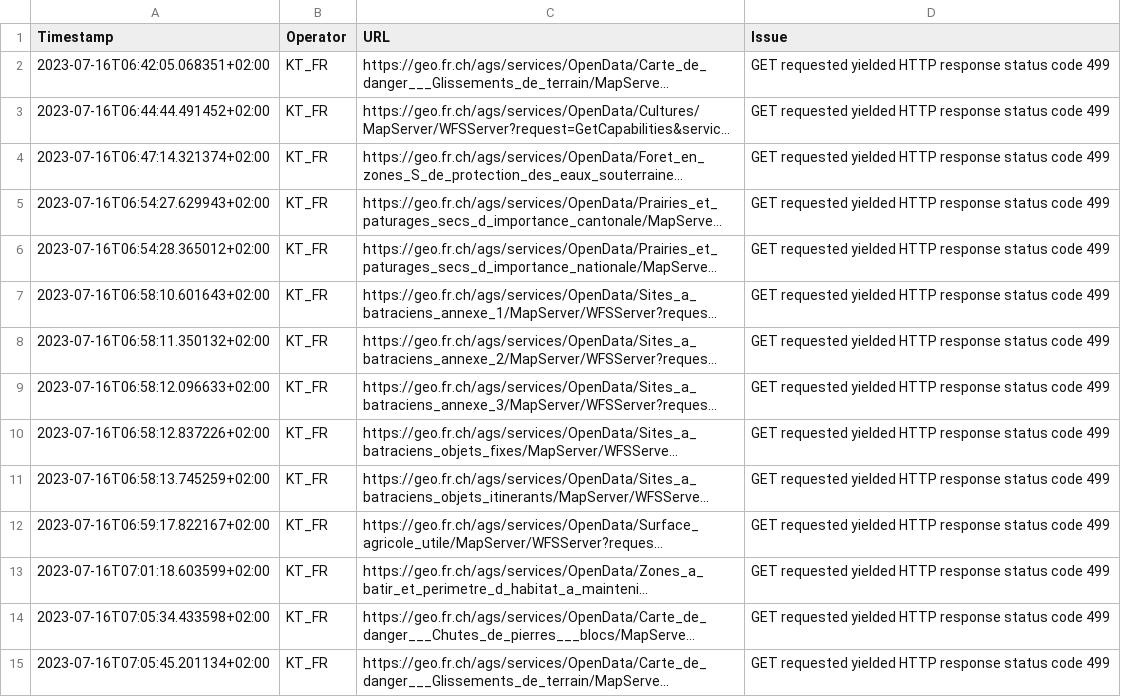
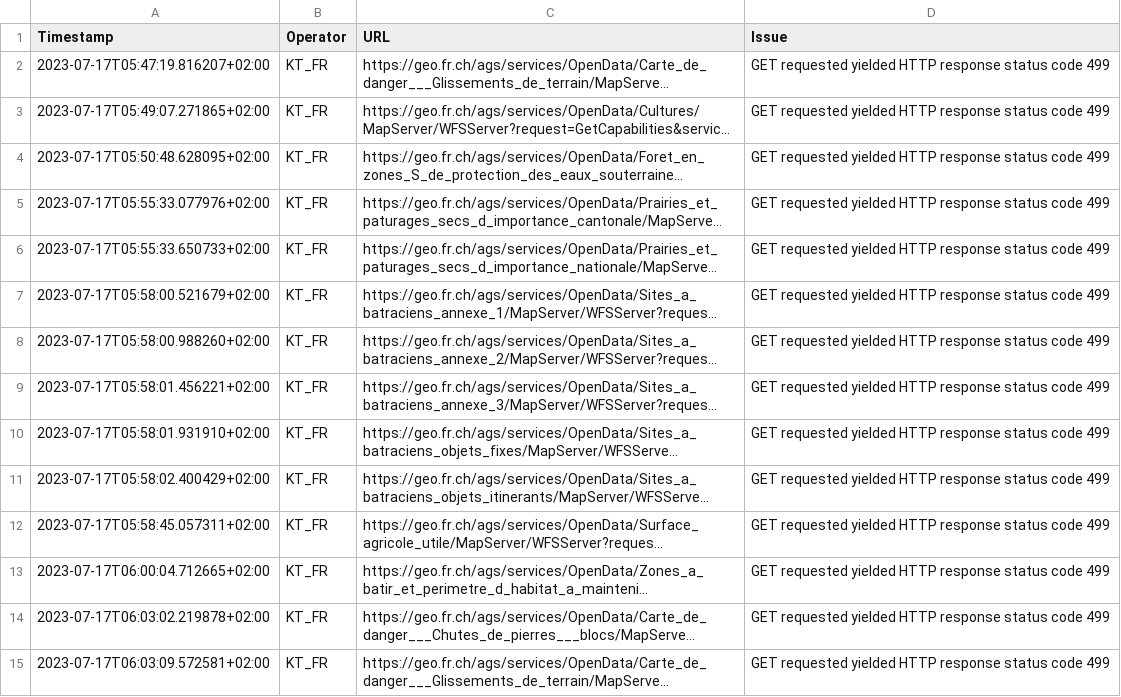
Before and after one commit to FHNW-IVGI/Geoharvester, a CSV file: scraper/tools/KT_FR_errors.csv, drawn as a sheet; only a part is shown; long unchanged cells end in …; the diff covers the shown part only; the diff names each change by its address in the sheet, - before the commit and + after, or states it on an @@ line.

Commit message:
Scraper done

```diff
--- a/scraper/tools/KT_FR_errors.csv
+++ b/scraper/tools/KT_FR_errors.csv
-A2 (Timestamp): 2023-07-16T06:42:05.068351+02:00
+A2 (Timestamp): 2023-07-17T05:47:19.816207+02:00
-A3 (Timestamp): 2023-07-16T06:44:44.491452+02:00
+A3 (Timestamp): 2023-07-17T05:49:07.271865+02:00
-A4 (Timestamp): 2023-07-16T06:47:14.321374+02:00
+A4 (Timestamp): 2023-07-17T05:50:48.628095+02:00
-A5 (Timestamp): 2023-07-16T06:54:27.629943+02:00
+A5 (Timestamp): 2023-07-17T05:55:33.077976+02:00
-A6 (Timestamp): 2023-07-16T06:54:28.365012+02:00
+A6 (Timestamp): 2023-07-17T05:55:33.650733+02:00
-A7 (Timestamp): 2023-07-16T06:58:10.601643+02:00
+A7 (Timestamp): 2023-07-17T05:58:00.521679+02:00
-A8 (Timestamp): 2023-07-16T06:58:11.350132+02:00
+A8 (Timestamp): 2023-07-17T05:58:00.988260+02:00
-A9 (Timestamp): 2023-07-16T06:58:12.096633+02:00
+A9 (Timestamp): 2023-07-17T05:58:01.456221+02:00
-A10 (Timestamp): 2023-07-16T06:58:12.837226+02:00
+A10 (Timestamp): 2023-07-17T05:58:01.931910+02:00
-A11 (Timestamp): 2023-07-16T06:58:13.745259+02:00
+A11 (Timestamp): 2023-07-17T05:58:02.400429+02:00
-A12 (Timestamp): 2023-07-16T06:59:17.822167+02:00
+A12 (Timestamp): 2023-07-17T05:58:45.057311+02:00
-A13 (Timestamp): 2023-07-16T07:01:18.603599+02:00
+A13 (Timestamp): 2023-07-17T06:00:04.712665+02:00
-A14 (Timestamp): 2023-07-16T07:05:34.433598+02:00
+A14 (Timestamp): 2023-07-17T06:03:02.219878+02:00
-A15 (Timestamp): 2023-07-16T07:05:45.201134+02:00
+A15 (Timestamp): 2023-07-17T06:03:09.572581+02:00
```
Also changed, not shown: 1 added row and 13 edited cells elsewhere in this file, scraper/tools/KT_BL_errors.csv, scraper/tools/KT_GE_errors.csv, 4 other files.
